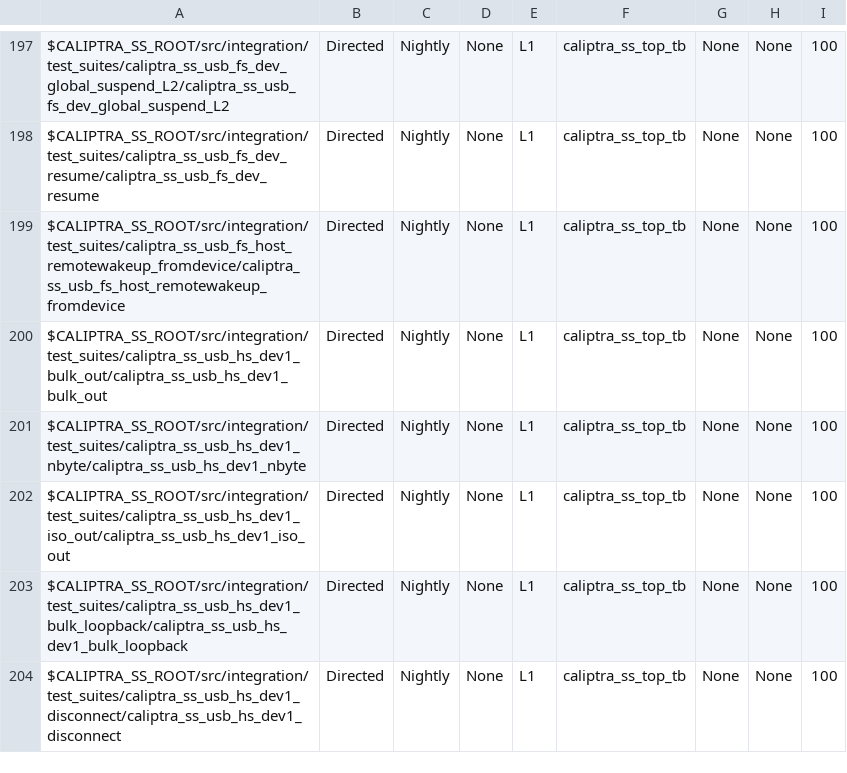
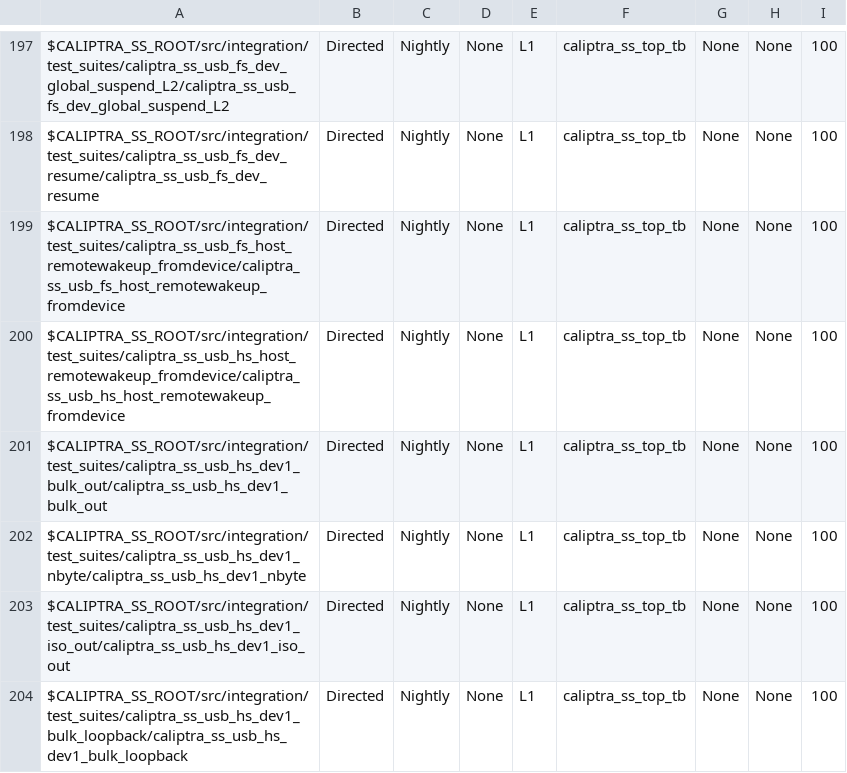
Before and after one commit to chipsalliance/caliptra-ss, a CSV file: src/integration/stimulus/testsuites/caliptra_ss_master_test_list.csv, drawn as a sheet; only a part is shown, gaps mark what is left out; the shorter side is filled out with more unchanged rows; the diff names each change by its address in the sheet, - before the commit and + after, or states it on an @@ line.

Commit message:
update the test list

```diff
--- a/src/integration/stimulus/testsuites/caliptra_ss_master_test_list.csv
+++ b/src/integration/stimulus/testsuites/caliptra_ss_master_test_list.csv
+row 200: $CALIPTRA_SS_ROOT/src/integration/test_suites/caliptra_ss_usb_hs_host_remotewakeup_fromdevice/caliptra_ss_usb_hs_host_remotewakeup_fromdevice | Directed | Nightly | None | L1 | caliptra_ss_top_tb | None | None | 100
```
Also changed, not shown: 3 other files.
